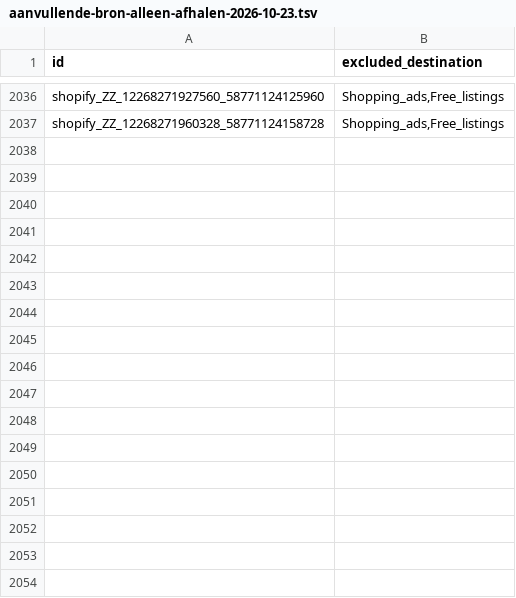
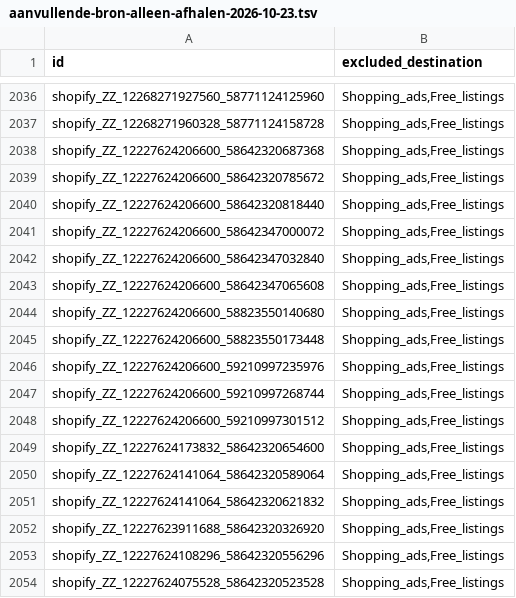
Before and after one commit to markvw80-tr/tante-rie-seo, a TSV file: marketing/technisch/aanvullende-bron-alleen-afhalen-2026-10-23.tsv, drawn as a sheet; only a part is shown, gaps mark what is left out.

```diff
--- a/marketing/technisch/aanvullende-bron-alleen-afhalen-2026-10-23.tsv
+++ b/marketing/technisch/aanvullende-bron-alleen-afhalen-2026-10-23.tsv
@@ -2037 +2037,18 @@ shopify_ZZ_12268271927560_58771124125960	Shopping_ads,Free_listings
 shopify_ZZ_12268271960328_58771124158728	Shopping_ads,Free_listings
+shopify_ZZ_12227624206600_58642320687368	Shopping_ads,Free_listings
+shopify_ZZ_12227624206600_58642320785672	Shopping_ads,Free_listings
+shopify_ZZ_12227624206600_58642320818440	Shopping_ads,Free_listings
+shopify_ZZ_12227624206600_58642347000072	Shopping_ads,Free_listings
+shopify_ZZ_12227624206600_58642347032840	Shopping_ads,Free_listings
+shopify_ZZ_12227624206600_58642347065608	Shopping_ads,Free_listings
+shopify_ZZ_12227624206600_58823550140680	Shopping_ads,Free_listings
+shopify_ZZ_12227624206600_58823550173448	Shopping_ads,Free_listings
+shopify_ZZ_12227624206600_59210997235976	Shopping_ads,Free_listings
+shopify_ZZ_12227624206600_59210997268744	Shopping_ads,Free_listings
+shopify_ZZ_12227624206600_59210997301512	Shopping_ads,Free_listings
+shopify_ZZ_12227624173832_58642320654600	Shopping_ads,Free_listings
+shopify_ZZ_12227624141064_58642320589064	Shopping_ads,Free_listings
+shopify_ZZ_12227624141064_58642320621832	Shopping_ads,Free_listings
+shopify_ZZ_12227623911688_58642320326920	Shopping_ads,Free_listings
+shopify_ZZ_12227624108296_58642320556296	Shopping_ads,Free_listings
+shopify_ZZ_12227624075528_58642320523528	Shopping_ads,Free_listings
```
Also changed, not shown: 5 other files.
